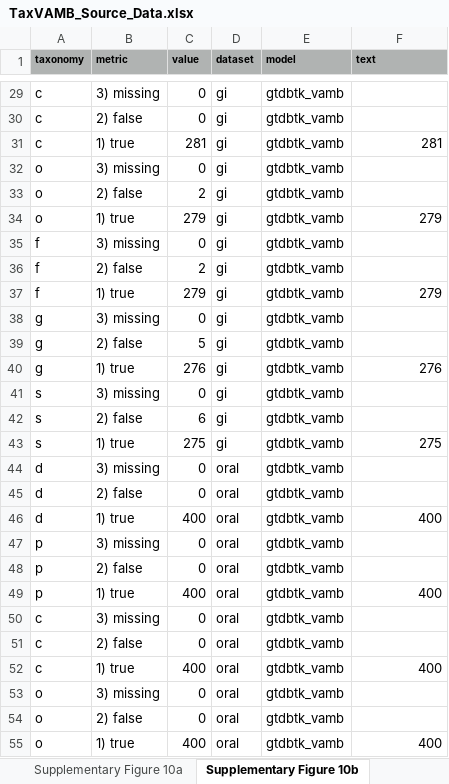
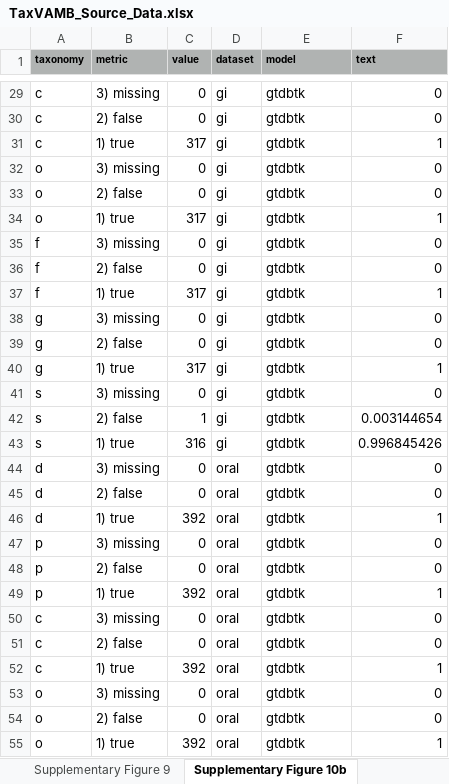
Before and after one commit to sgalkina/TaxVAMB_paper_figures, an Excel workbook: data/TaxVAMB_Source_Data.xlsx, sheet Supplementary Figure 10b, drawn as a sheet; only a part is shown, gaps mark what is left out; values as stored, in another font and other column widths than the file's, no borders; the diff covers the shown part only; the diff names each change by its address in the sheet, - before the commit and + after, or states it on an @@ line.

```diff
--- a/data/TaxVAMB_Source_Data.xlsx (sheet Supplementary Figure 10b)
+++ b/data/TaxVAMB_Source_Data.xlsx (sheet Supplementary Figure 10b)
+sheet tab: Supplementary Figure 9
-E29:E55 (model): gtdbtk_vamb
+E29:E55 (model): gtdbtk
-F29:F30 (text): (empty)
+F29:F30 (text): 0
-C31 (value): 281
+C31 (value): 317
-F31 (text): 281
+F31 (text): 1
-F32:F33 (text): (empty)
+F32:F33 (text): 0
-C33 (value): 2
+C33 (value): 0
-C34 (value): 279
+C34 (value): 317
-F34 (text): 279
+F34 (text): 1
-F35:F36 (text): (empty)
+F35:F36 (text): 0
-C36 (value): 2
+C36 (value): 0
-C37 (value): 279
+C37 (value): 317
-F37 (text): 279
+F37 (text): 1
-F38:F39 (text): (empty)
+F38:F39 (text): 0
-C39 (value): 5
+C39 (value): 0
-C40 (value): 276
+C40 (value): 317
-F40 (text): 276
+F40 (text): 1
-F41 (text): (empty)
+F41 (text): 0
-C42 (value): 6
+C42 (value): 1
-F42 (text): (empty)
+F42 (text): 0.003144654
-C43 (value): 275
+C43 (value): 316
-F43 (text): 275
+F43 (text): 0.996845426
-F44:F45 (text): (empty)
+F44:F45 (text): 0
-C46 (value): 400
+C46 (value): 392
-F46 (text): 400
+F46 (text): 1
-F47:F48 (text): (empty)
+F47:F48 (text): 0
-C49 (value): 400
+C49 (value): 392
-F49 (text): 400
+F49 (text): 1
-F50:F51 (text): (empty)
+F50:F51 (text): 0
-C52 (value): 400
+C52 (value): 392
-F52 (text): 400
+F52 (text): 1
-F53:F54 (text): (empty)
+F53:F54 (text): 0
-C55 (value): 400
+C55 (value): 392
-F55 (text): 400
+F55 (text): 1
```
Also changed, not shown: 472 edited cells elsewhere in this sheet, sheet Supplementary Figure 7, sheet Supplementary Figure 8, other sheet tabs, 1 other file.
